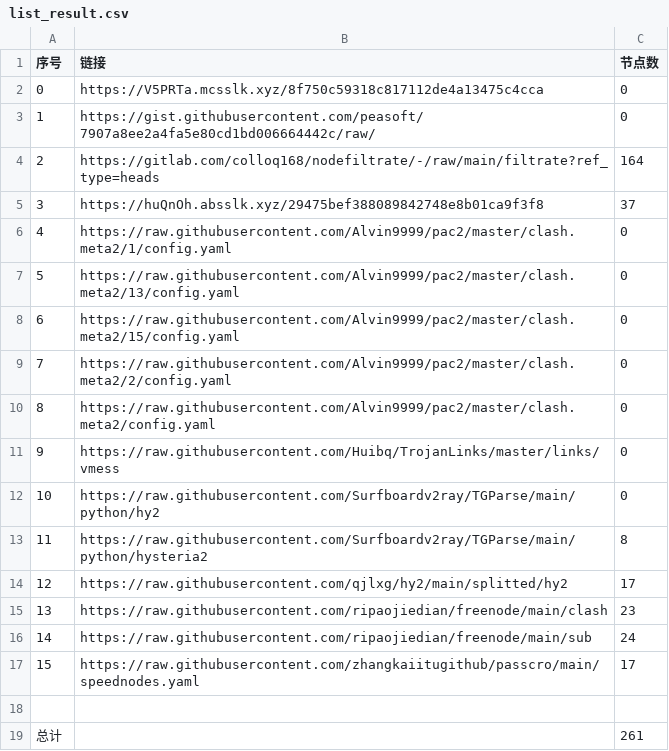
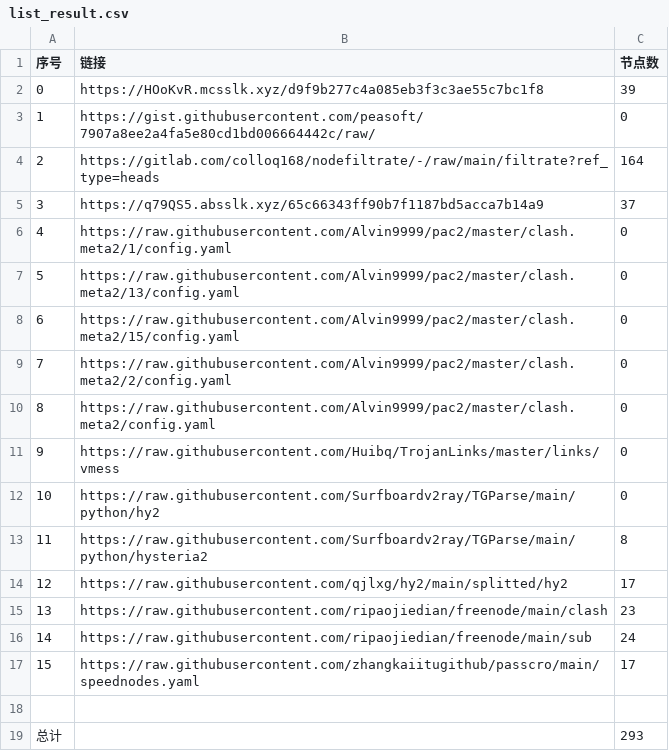
Before and after one commit to sileopro/NoMoreWalls, a CSV file: list_result.csv, drawn as a sheet.

```diff
--- a/list_result.csv
+++ b/list_result.csv
@@ -1,6 +1,6 @@
 序号,链接,节点数
-0,https://V5PRTa.mcsslk.xyz/8f750c59318c817112de4a13475c4cca,0
+0,https://HOoKvR.mcsslk.xyz/d9f9b277c4a085eb3f3c3ae55c7bc1f8,39
 1,https://gist.githubusercontent.com/peasoft/7907a8ee2a4fa5e80cd1bd006664442c/raw/,0
 2,https://gitlab.com/colloq168/nodefiltrate/-/raw/main/filtrate?ref_type=heads,164
-3,https://huQnOh.absslk.xyz/29475bef388089842748e8b01ca9f3f8,37
+3,https://q79QS5.absslk.xyz/65c66343ff90b7f1187bd5acca7b14a9,37
 4,https://raw.githubusercontent.com/Alvin9999/pac2/master/clash.meta2/1/config.yaml,0
@@ -18,2 +18,2 @@
 
-总计,,261
+总计,,293
```
Also changed, not shown: 25 other files.
